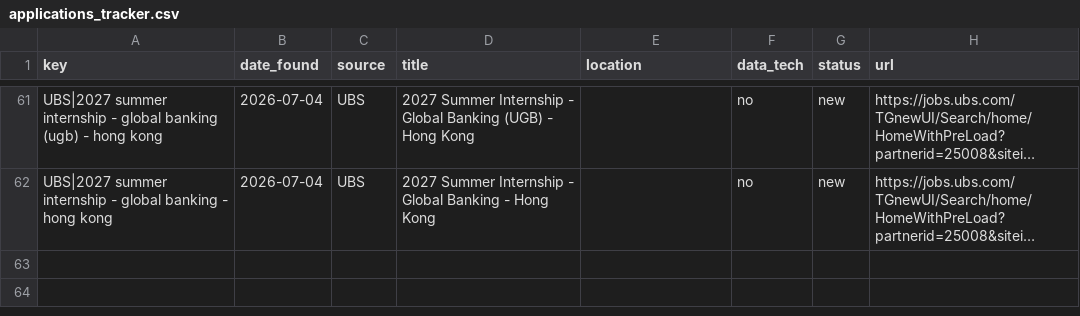
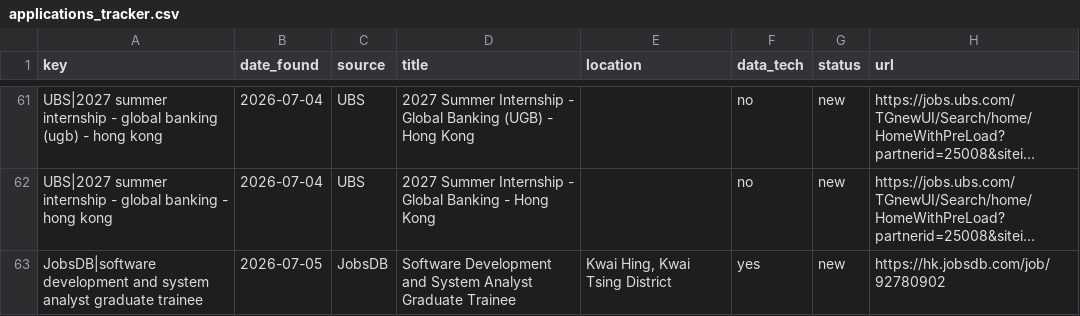
Before and after one commit to trihieu0510/hk-job-watcher, a CSV file: applications_tracker.csv, drawn as a sheet; only a part is shown, gaps mark what is left out; long unchanged cells end in …; the diff names each change by its address in the sheet, - before the commit and + after, or states it on an @@ line.

```diff
--- a/applications_tracker.csv
+++ b/applications_tracker.csv
+row 63: JobsDB|software development and system analyst graduate trainee | 2026-07-05 | JobsDB | Software Development and System Analyst Graduate Trainee | Kwai Hing, Kwai Tsing District | yes | new | https://hk.jobsdb.com/job/92780902
```
Also changed, not shown: 2 other files.
